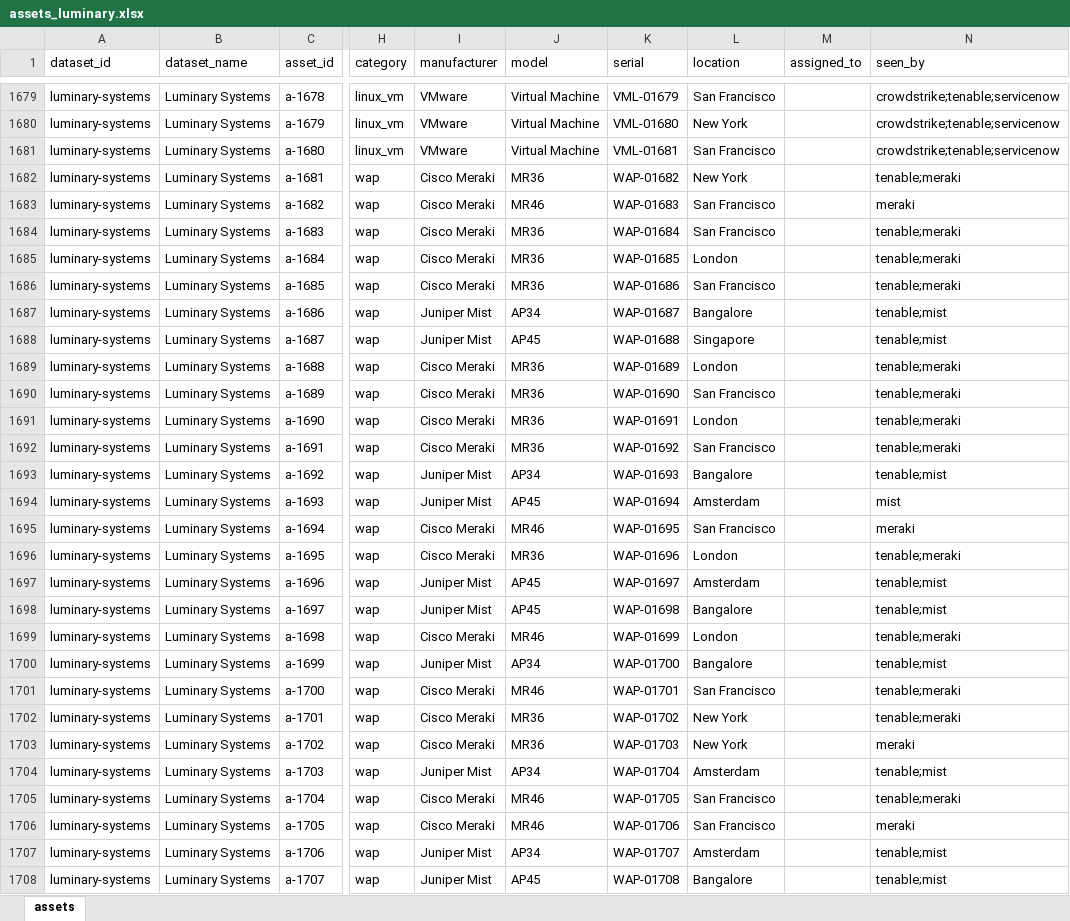
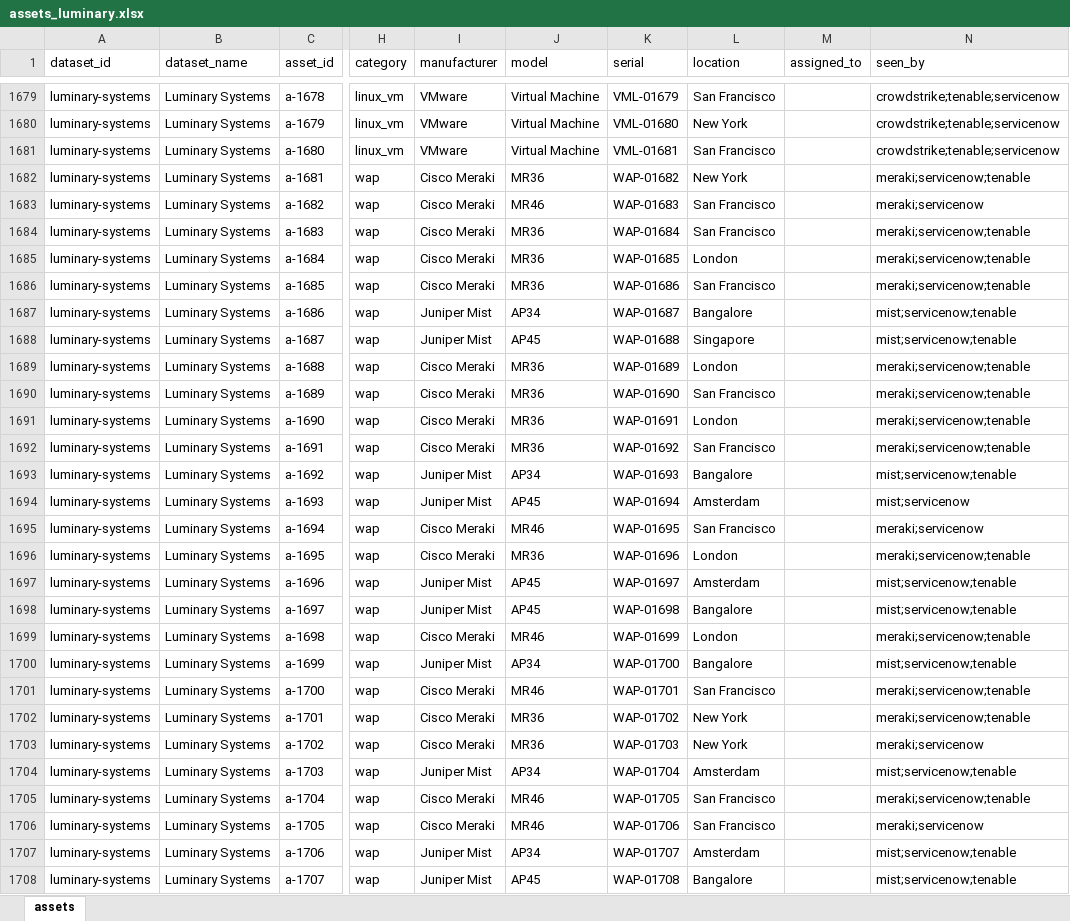
Before and after one commit to repswalp-cmd/luminary-demo-docs, an Excel workbook: master-sheet/assets_luminary.xlsx, sheet assets, drawn as a sheet; only a part is shown, gaps mark what is left out; values as stored, in another font and other column widths than the file's, no borders; the diff covers the shown part only; the diff names each change by its address in the sheet, - before the commit and + after, or states it on an @@ line.

```diff
--- a/master-sheet/assets_luminary.xlsx (sheet assets)
+++ b/master-sheet/assets_luminary.xlsx (sheet assets)
-N1682 (seen_by): tenable;meraki
+N1682 (seen_by): meraki;servicenow;tenable
-N1683 (seen_by): meraki
+N1683 (seen_by): meraki;servicenow
-N1684:N1686 (seen_by): tenable;meraki
+N1684:N1686 (seen_by): meraki;servicenow;tenable
-N1687:N1688 (seen_by): tenable;mist
+N1687:N1688 (seen_by): mist;servicenow;tenable
-N1689:N1692 (seen_by): tenable;meraki
+N1689:N1692 (seen_by): meraki;servicenow;tenable
-N1693 (seen_by): tenable;mist
+N1693 (seen_by): mist;servicenow;tenable
-N1694 (seen_by): mist
+N1694 (seen_by): mist;servicenow
-N1695 (seen_by): meraki
+N1695 (seen_by): meraki;servicenow
-N1696 (seen_by): tenable;meraki
+N1696 (seen_by): meraki;servicenow;tenable
-N1697:N1698 (seen_by): tenable;mist
+N1697:N1698 (seen_by): mist;servicenow;tenable
-N1699 (seen_by): tenable;meraki
+N1699 (seen_by): meraki;servicenow;tenable
-N1700 (seen_by): tenable;mist
+N1700 (seen_by): mist;servicenow;tenable
-N1701:N1702 (seen_by): tenable;meraki
+N1701:N1702 (seen_by): meraki;servicenow;tenable
-N1703 (seen_by): meraki
+N1703 (seen_by): meraki;servicenow
-N1704 (seen_by): tenable;mist
+N1704 (seen_by): mist;servicenow;tenable
-N1705 (seen_by): tenable;meraki
+N1705 (seen_by): meraki;servicenow;tenable
-N1706 (seen_by): meraki
+N1706 (seen_by): meraki;servicenow
-N1707:N1708 (seen_by): tenable;mist
+N1707:N1708 (seen_by): mist;servicenow;tenable
```
Also changed, not shown: 266 edited cells elsewhere in this sheet.
